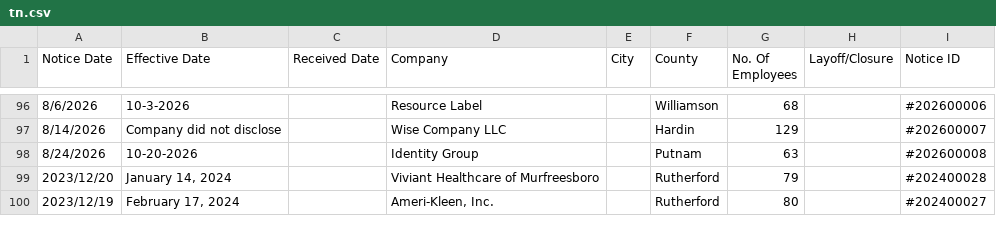
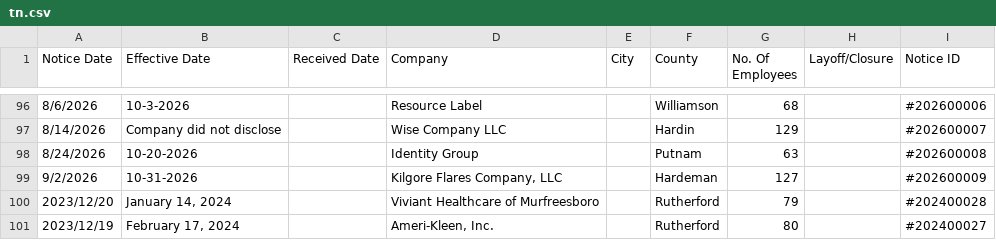
Before and after one commit to dst-boop/lead-qualifier, a CSV file: tn.csv, drawn as a sheet; only a part is shown, gaps mark what is left out; the diff names each change by its address in the sheet, - before the commit and + after, or states it on an @@ line.

```diff
--- a/tn.csv
+++ b/tn.csv
+row 99: 9/2/2026 | 10-31-2026 |  | Kilgore Flares Company, LLC |  | Hardeman | 127 |  | #202600009
```
Also changed, not shown: de.csv, ia.csv, 10 other files.
